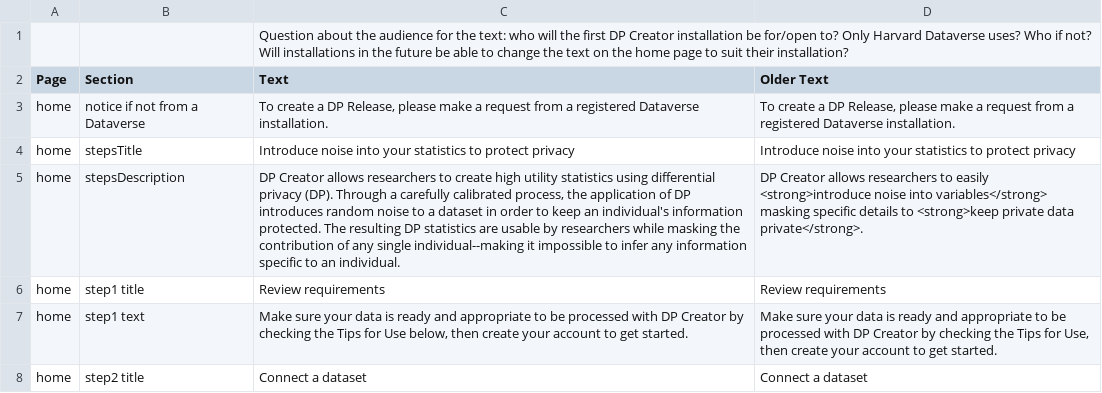
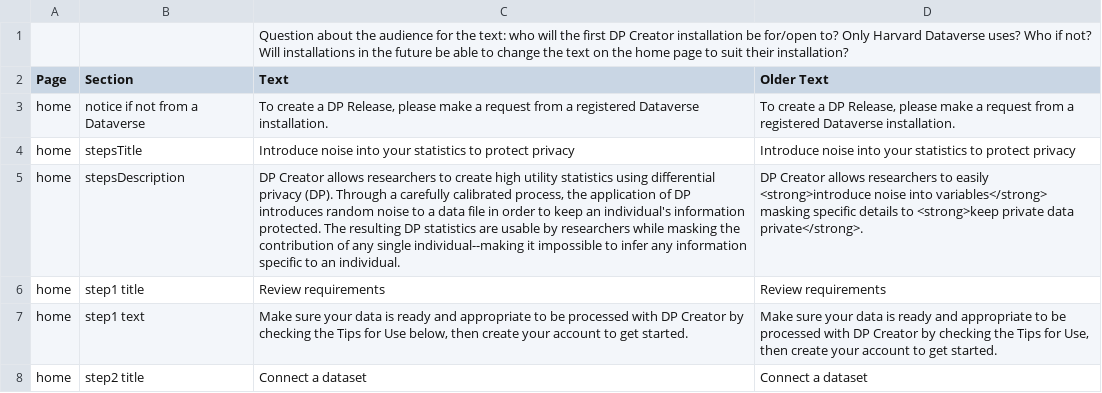
Before and after one commit to opendp/dpcreator, a CSV file: client/build_locale/DPCreatorText.csv, drawn as a sheet; only a part is shown; the diff covers the shown part only; the diff names each change by its address in the sheet, - before the commit and + after, or states it on an @@ line.

Commit message:
Add Banner message to page header, and #419 text changes (#454)
* Add Banner message to page header

* Handle multiple banner messages

* add conditional logic for displaying Banner message box

* Set Epsilon Page text changes

* update Cypress test for Set Epsilon text changes

* Text updates for Home page

```diff
--- a/client/build_locale/DPCreatorText.csv
+++ b/client/build_locale/DPCreatorText.csv
-C5 (Text): …to a dataset in order…
+C5 (Text): …to a data file in order…
```
Also changed, not shown: 9 edited cells elsewhere in this file, 21 other files.
